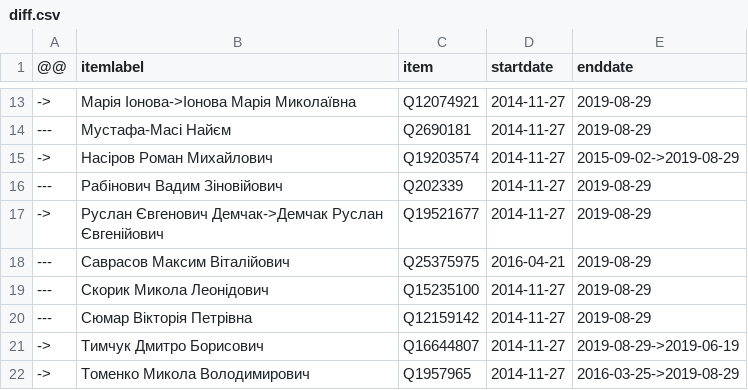
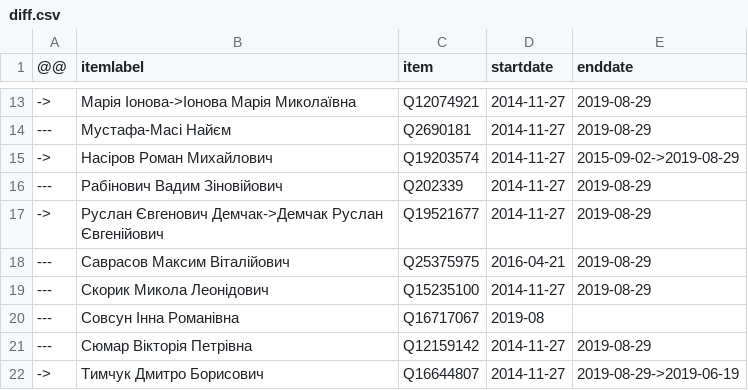
Before and after one commit to every-politician-scrapers/ukraine-cabinet, a CSV file: sources/rada-8/diff.csv, drawn as a sheet; only a part is shown, gaps mark what is left out; the shorter side is filled out with more unchanged rows.

Commit message:
Compare external sources to Wikidata

```diff
--- a/sources/rada-8/diff.csv
+++ b/sources/rada-8/diff.csv
@@ -19,2 +19,3 @@
 ---,Скорик Микола Леонідович,Q15235100,2014-11-27,2019-08-29
+---,Совсун Інна Романівна,Q16717067,2019-08,
 ---,Сюмар Вікторія Петрівна,Q12159142,2014-11-27,2019-08-29
```
Also changed, not shown: sources/official/scraped.csv, sources/official/wikidata.csv, 11 other files.
